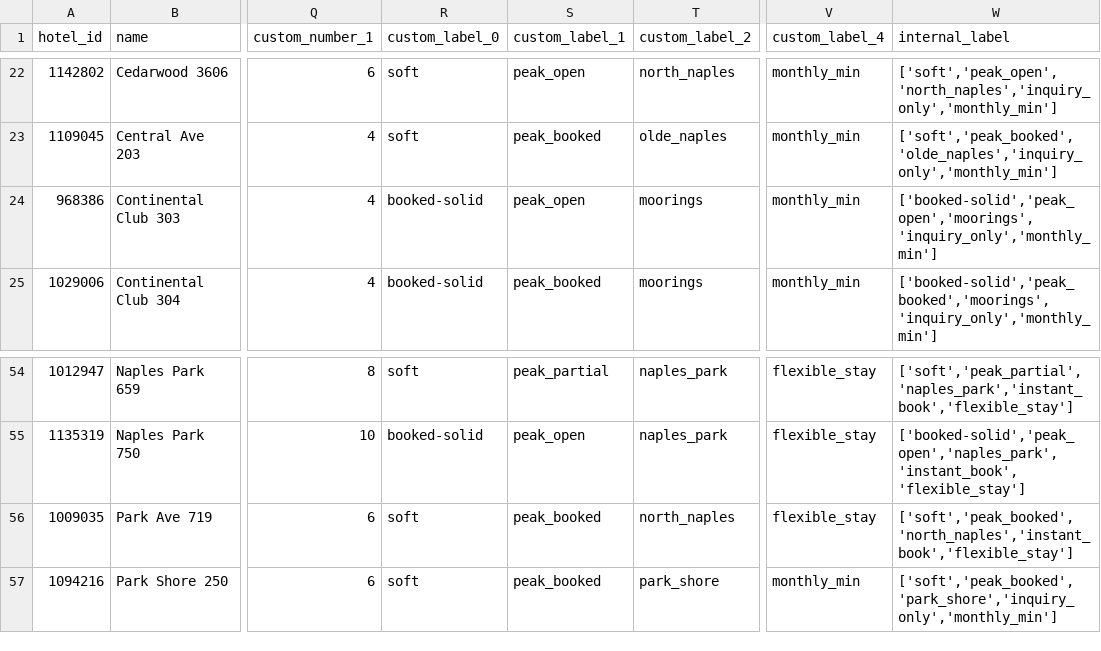
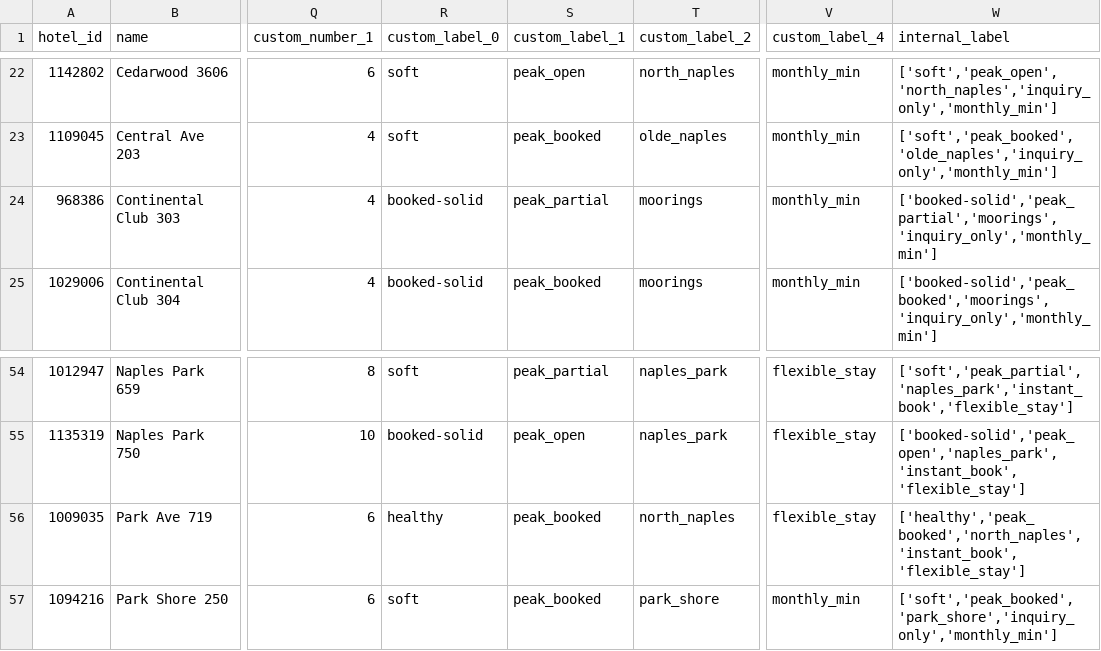
Before and after one commit to sjponsler41/nvpr-meta-feed, a CSV file: feed.csv, drawn as a sheet; only a part is shown, gaps mark what is left out; the diff names each change by its address in the sheet, - before the commit and + after, or states it on an @@ line.

Commit message:
Update feed 2026-10-03T14:47Z

```diff
--- a/feed.csv
+++ b/feed.csv
-S24 (custom_label_1): peak_open
+S24 (custom_label_1): peak_partial
-W24 (internal_label): ['booked-solid','peak_open','moorings','inquiry_only','monthly_min']
+W24 (internal_label): ['booked-solid','peak_partial','moorings','inquiry_only','monthly_min']
-R56 (custom_label_0): soft
+R56 (custom_label_0): healthy
-W56 (internal_label): ['soft','peak_booked','north_naples','instant_book','flexible_stay']
+W56 (internal_label): ['healthy','peak_booked','north_naples','instant_book','flexible_stay']
```
